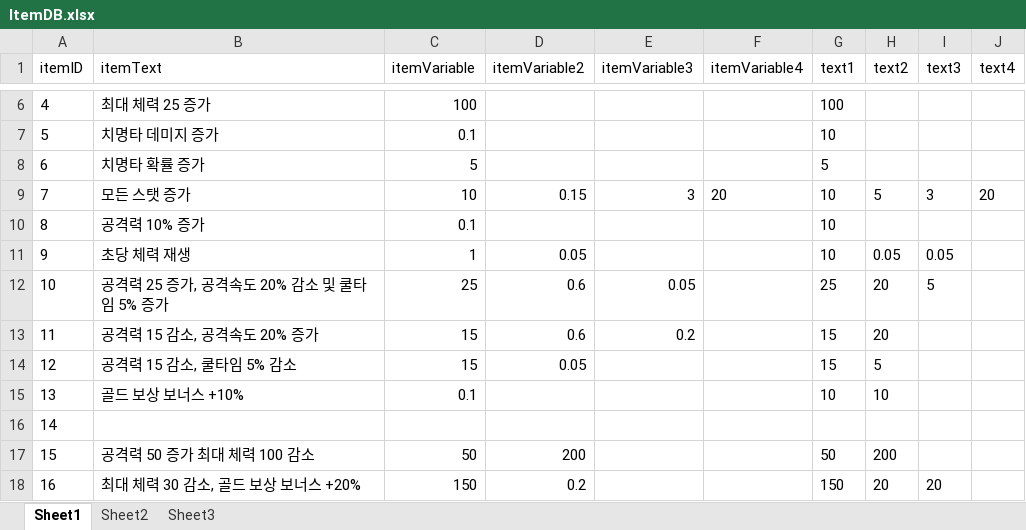
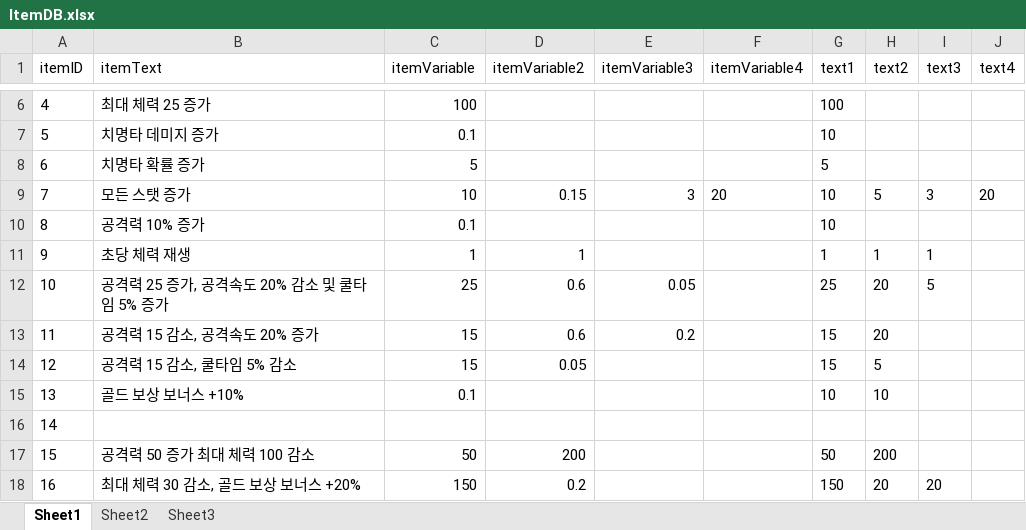
Before and after one commit to tjdgns0618/GstarPrototype, an Excel workbook: Assets/01KDH/Scripts/Item/ItemDB/ItemDB.xlsx, sheet Sheet1, drawn as a sheet; only a part is shown, gaps mark what is left out; values as stored, in another font and other column widths than the file's, no borders; the diff names each change by its address in the sheet, - before the commit and + after, or states it on an @@ line.

```diff
--- a/Assets/01KDH/Scripts/Item/ItemDB/ItemDB.xlsx (sheet Sheet1)
+++ b/Assets/01KDH/Scripts/Item/ItemDB/ItemDB.xlsx (sheet Sheet1)
-D11 (itemVariable2): 0.05
+D11 (itemVariable2): 1
-G11 (text1): 10
+G11 (text1): 1
-H11 (text2): 0.05
+H11 (text2): 1
-I11 (text3): 0.05
+I11 (text3): 1
```
Also changed, not shown: 2 other files.
